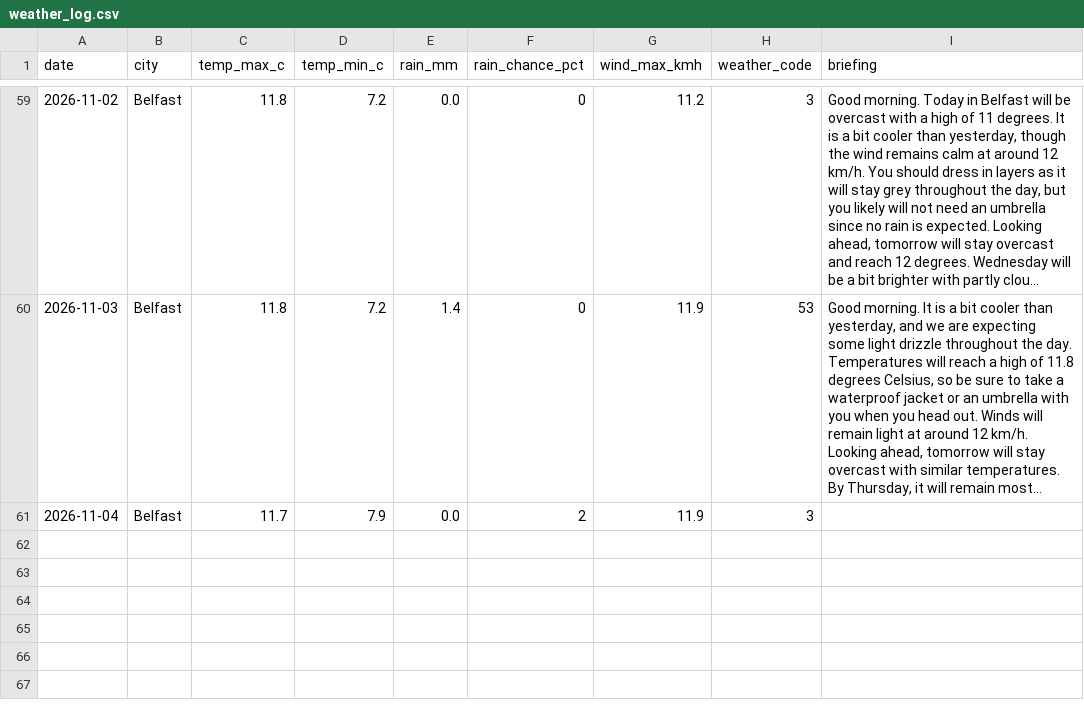
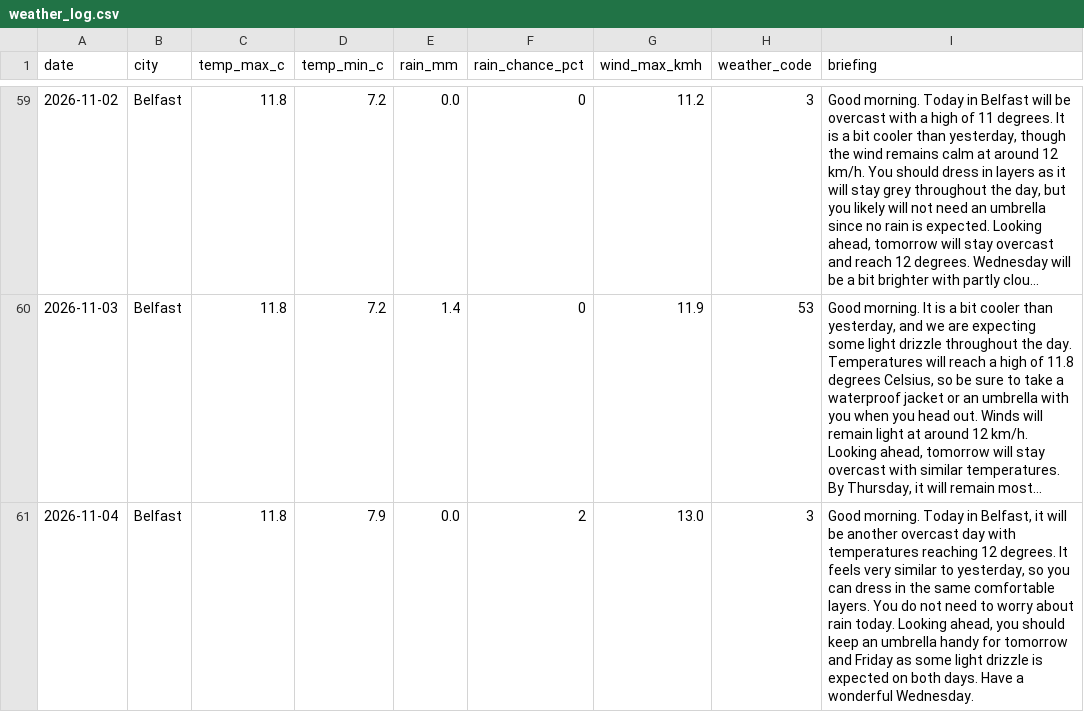
Before and after one commit to MuhammadHaris112233/weather-agent, a CSV file: data/weather_log.csv, drawn as a sheet; only a part is shown, gaps mark what is left out; long unchanged cells end in …; the diff names each change by its address in the sheet, - before the commit and + after, or states it on an @@ line.

Commit message:
Update weather log and delivery record

```diff
--- a/data/weather_log.csv
+++ b/data/weather_log.csv
-C61 (temp_max_c): 11.7
+C61 (temp_max_c): 11.8
-G61 (wind_max_kmh): 11.9
+G61 (wind_max_kmh): 13.0
-I61 (briefing): (empty)
+I61 (briefing): Good morning. Today in Belfast, it will be another overcast day with temperatures reaching 12 degrees. It feels very similar to yesterday, so you can dress in the same comfortable layers. You do not need to worry about rain today. Looking ahead, you should keep an umbrella handy for tomorrow and Friday as some light drizzle is expected on both days. Have a wonderful Wednesday.
```
Also changed, not shown: 1 other file.
